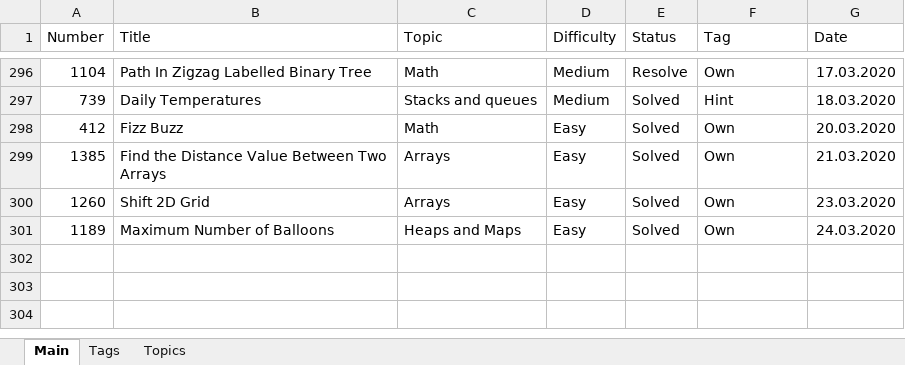
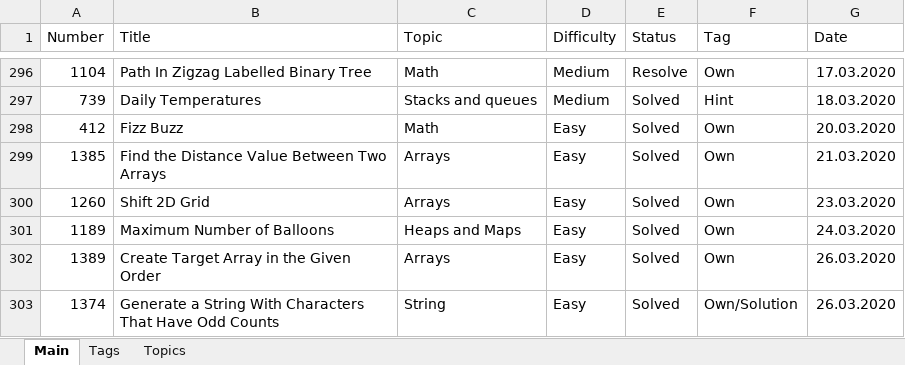
Before and after one commit to Bekaryss/LeetCode-Old, an Excel workbook: Interview preparation 2019-2020.xlsx, sheet Main, drawn as a sheet; only a part is shown, gaps mark what is left out; values as stored, in another font and other column widths than the file's, no borders; table styles not drawn; the diff names each change by its address in the sheet, - before the commit and + after, or states it on an @@ line.

```diff
--- a/Interview preparation 2019-2020.xlsx (sheet Main)
+++ b/Interview preparation 2019-2020.xlsx (sheet Main)
+row 302: 1389 | Create Target Array in the Given Order | Arrays | Easy | Solved | Own | 26.03.2020
+row 303: 1374 | Generate a String With Characters That Have Odd Counts | String | Easy | Solved | Own/Solution | 26.03.2020
```
Also changed, not shown: 8 other files.
